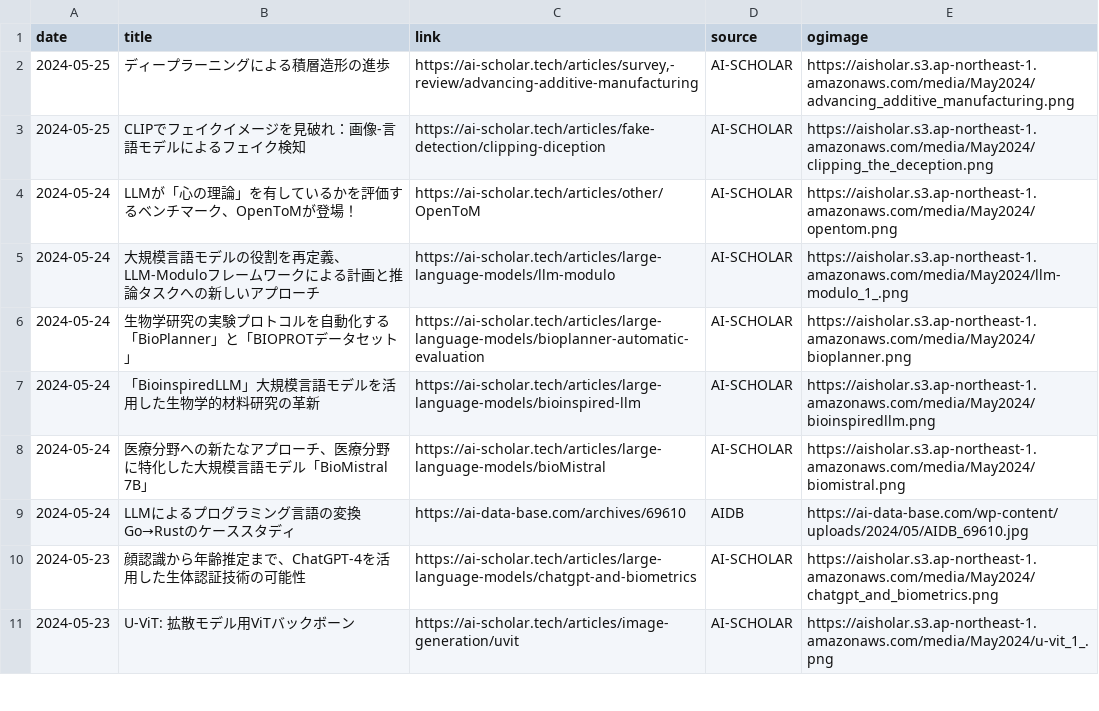
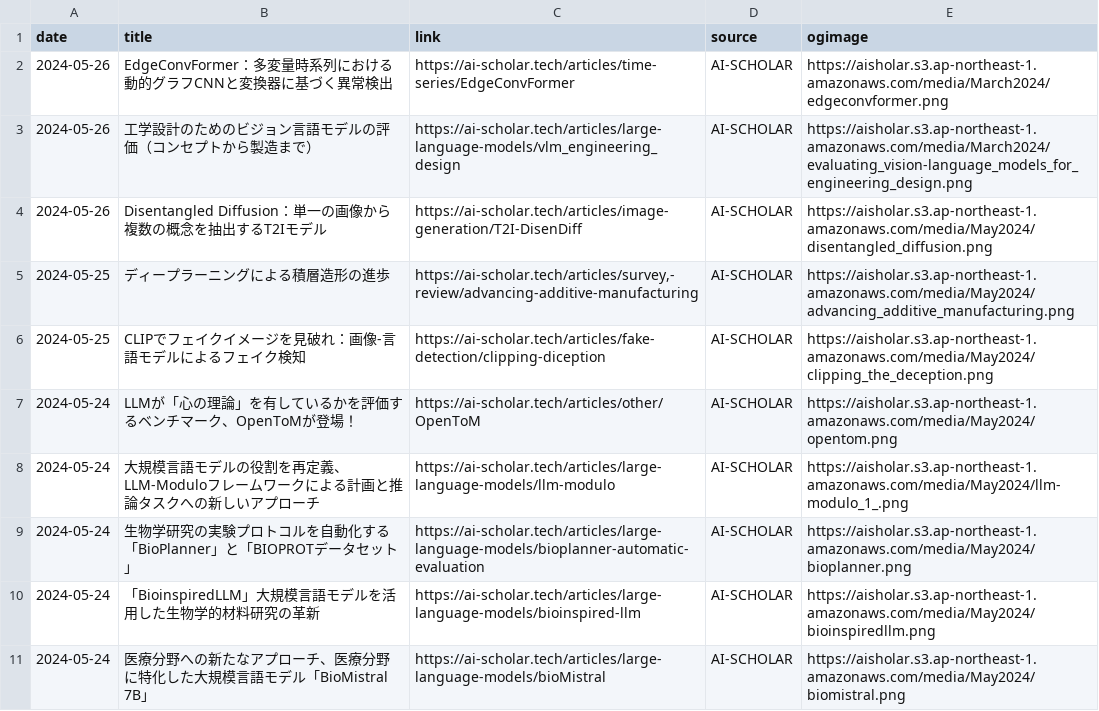
Before and after one commit to kdingn/news-page, a CSV file: src/assets/articles.csv, drawn as a sheet; only a part is shown; the shorter side is filled out with more unchanged rows; the diff names each change by its address in the sheet, - before the commit and + after, or states it on an @@ line.

```diff
--- a/src/assets/articles.csv
+++ b/src/assets/articles.csv
+row 2: 2024-05-26 | EdgeConvFormer：多変量時系列における動的グラフCNNと変換器に基づく異常検出 | https://ai-scholar.tech/articles/time-series/EdgeConvFormer | AI-SCHOLAR | https://aisholar.s3.ap-northeast-1.amazonaws.com/media/March2024/edgeconvformer.png
+row 3: 2024-05-26 | 工学設計のためのビジョン言語モデルの評価（コンセプトから製造まで） | https://ai-scholar.tech/articles/large-language-models/vlm_engineering_design | AI-SCHOLAR | https://aisholar.s3.ap-northeast-1.amazonaws.com/media/March2024/evaluating_vision-language_models_for_engineering_design.png
+row 4: 2024-05-26 | Disentangled Diffusion：単一の画像から複数の概念を抽出するT2Iモデル | https://ai-scholar.tech/articles/image-generation/T2I-DisenDiff | AI-SCHOLAR | https://aisholar.s3.ap-northeast-1.amazonaws.com/media/May2024/disentangled_diffusion.png
```
